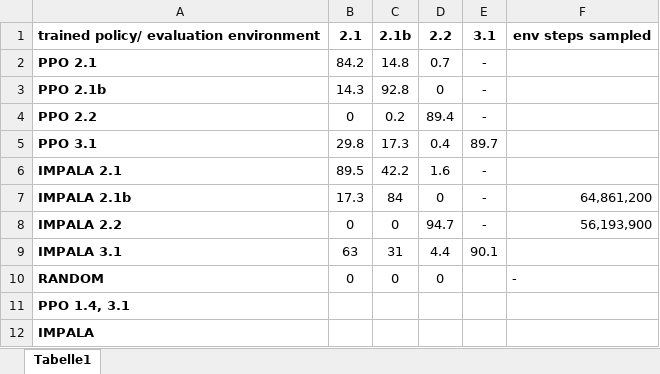
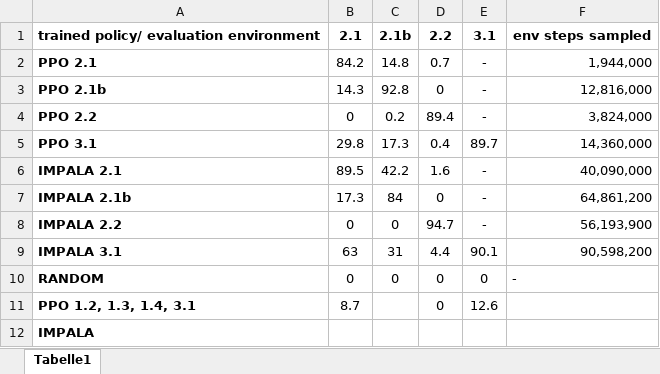
Before and after one commit to Nerozud/dl_reference_models, an Excel workbook: experiments/results/generalization_results.xlsx, sheet Tabelle1, drawn as a sheet; values as stored, in another font and other column widths than the file's, no borders; removed rows and columns are numbered as before the commit, all else as after; the diff names each change by its address in the sheet, - before the commit and + after, or states it on an @@ line.

Commit message:
Restore code & spreadsheet from commit 401795f (no large artefacts)

```diff
--- a/experiments/results/generalization_results.xlsx (sheet Tabelle1)
+++ b/experiments/results/generalization_results.xlsx (sheet Tabelle1)
-F2: (empty)
+F2: 1,944,000
-F3: (empty)
+F3: 12,816,000
-F4: (empty)
+F4: 3,824,000
-F5: (empty)
+F5: 14,360,000
-F6: (empty)
+F6: 40,090,000
-F9: (empty)
+F9: 90,598,200
-E10: (empty)
+E10: 0
-row 11: PPO 1.4, 3.1
+row 11: PPO 1.2, 1.3, 1.4, 3.1 | 8.7 |  | 0 | 12.6
```
Also changed, not shown: 3 other files.
